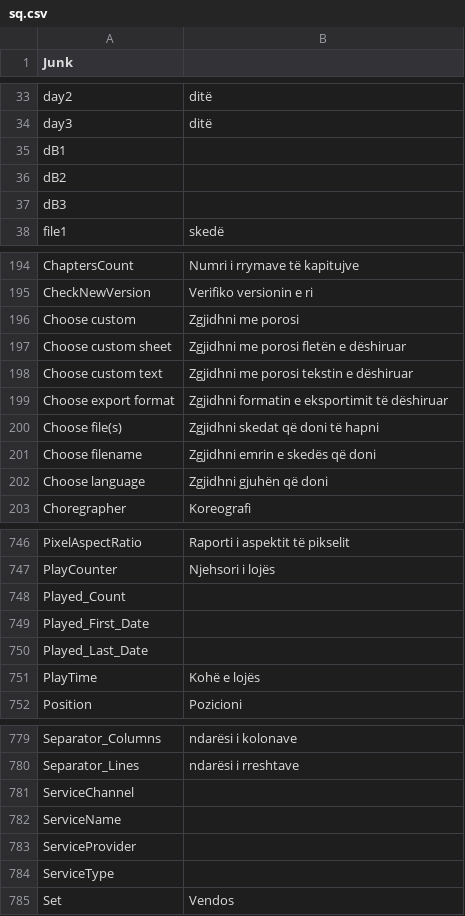
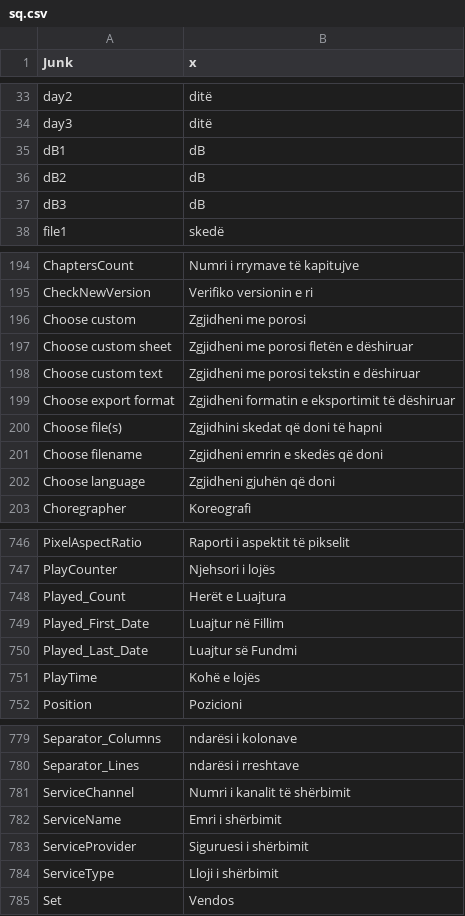
Before and after one commit to beppec56/MediaInfo-git_svn, a CSV file: Source/Ressource/Plugin/Language/sq.csv, drawn as a sheet; only a part is shown, gaps mark what is left out; the diff covers the shown part only.

```diff
--- a/Source/Ressource/Plugin/Language/sq.csv
+++ b/Source/Ressource/Plugin/Language/sq.csv
@@ -1 +1 @@
-   Junk
+   Junk;x
@@ -34,5 +34,5 @@
  day3; ditë
- dB1
- dB2
- dB3
+ dB1;dB
+ dB2;dB
+ dB3;dB
  file1; skedë
@@ -195,9 +195,9 @@ ChaptersCount;Numri i rrymave të kapitujve
 CheckNewVersion;Verifiko versionin e ri
-Choose custom;Zgjidhni me porosi
-Choose custom sheet;Zgjidhni me porosi fletën e dëshiruar
-Choose custom text;Zgjidhni me porosi tekstin e dëshiruar
-Choose export format;Zgjidhni formatin e eksportimit të dëshiruar
-Choose file(s);Zgjidhni skedat që doni të hapni
-Choose filename;Zgjidhni emrin e skedës që doni
-Choose language;Zgjidhni gjuhën që doni
+Choose custom;Zgjidheni me porosi
+Choose custom sheet;Zgjidheni me porosi fletën e dëshiruar
+Choose custom text;Zgjidheni me porosi tekstin e dëshiruar
+Choose export format;Zgjidheni formatin e eksportimit të dëshiruar
+Choose file(s);Zgjidhini skedat që doni të hapni
+Choose filename;Zgjidheni emrin e skedës që doni
+Choose language;Zgjidheni gjuhën që doni
 Choregrapher;Koreografi
@@ -747,5 +747,5 @@ PixelAspectRatio;Raporti i aspektit të pikselit
 PlayCounter;Njehsori i lojës
-Played_Count
-Played_First_Date
-Played_Last_Date
+Played_Count;Herët e Luajtura
+Played_First_Date;Luajtur në Fillim
+Played_Last_Date;Luajtur së Fundmi
 PlayTime;Kohë e lojës
@@ -780,6 +780,6 @@ Separator_Columns;ndarësi i kolonave
 Separator_Lines;ndarësi i rreshtave
-ServiceChannel
-ServiceName
-ServiceProvider
-ServiceType
+ServiceChannel;Numri i kanalit të shërbimit
+ServiceName;Emri i shërbimit
+ServiceProvider;Siguruesi i shërbimit
+ServiceType;Lloji i shërbimit
 Set;Vendos
```
Also changed, not shown: 11 edited cells elsewhere in this file, Source/Ressource/Language.csv, 1 other file.
